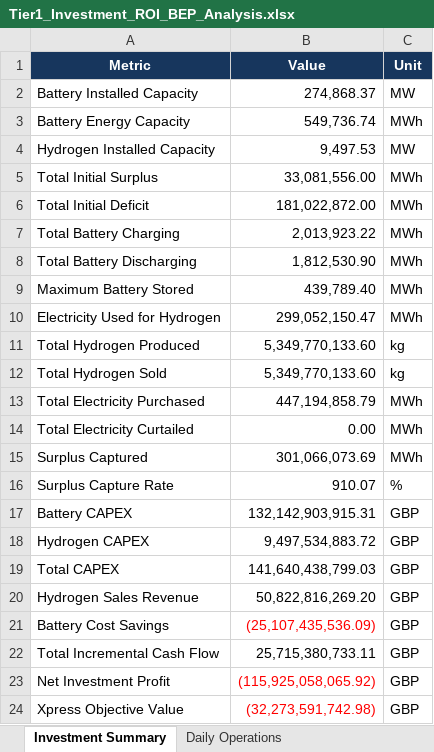
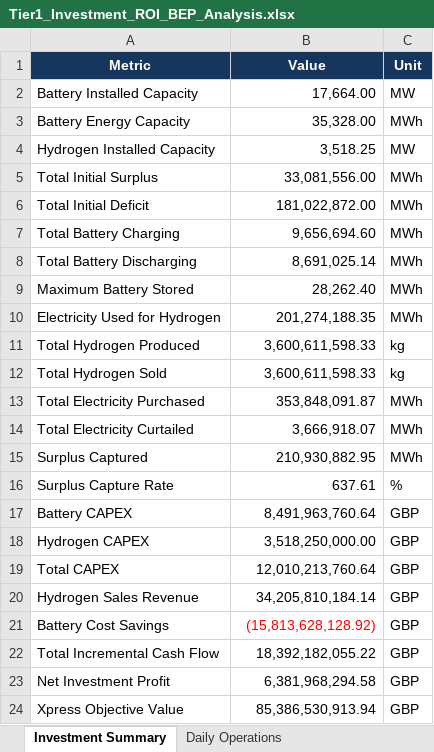
Before and after one commit to fatirunaanfasya/MMCS-Final-Project, an Excel workbook: Tier1_Investment_ROI_BEP_Analysis.xlsx, sheet Investment Summary, drawn as a sheet; values as stored, in another font and other column widths than the file's, no borders; the diff names each change by its address in the sheet, - before the commit and + after, or states it on an @@ line.

```diff
--- a/Tier1_Investment_ROI_BEP_Analysis.xlsx (sheet Investment Summary)
+++ b/Tier1_Investment_ROI_BEP_Analysis.xlsx (sheet Investment Summary)
-B2 (Value): 274,868.37
+B2 (Value): 17,664.00
-B3 (Value): 549,736.74
+B3 (Value): 35,328.00
-B4 (Value): 9,497.53
+B4 (Value): 3,518.25
-B7 (Value): 2,013,923.22
+B7 (Value): 9,656,694.60
-B8 (Value): 1,812,530.90
+B8 (Value): 8,691,025.14
-B9 (Value): 439,789.40
+B9 (Value): 28,262.40
-B10 (Value): 299,052,150.47
+B10 (Value): 201,274,188.35
-B11:B12 (Value): 5,349,770,133.60
+B11:B12 (Value): 3,600,611,598.33
-B13 (Value): 447,194,858.79
+B13 (Value): 353,848,091.87
-B14 (Value): 0.00
+B14 (Value): 3,666,918.07
-B15 (Value): 301,066,073.69
+B15 (Value): 210,930,882.95
-B16 (Value): 910.07
+B16 (Value): 637.61
-B17 (Value): 132,142,903,915.31
+B17 (Value): 8,491,963,760.64
-B18 (Value): 9,497,534,883.72
+B18 (Value): 3,518,250,000.00
-B19 (Value): 141,640,438,799.03
+B19 (Value): 12,010,213,760.64
-B20 (Value): 50,822,816,269.20
+B20 (Value): 34,205,810,184.14
-B21 (Value): (25,107,435,536.09)
+B21 (Value): (15,813,628,128.92)
-B22 (Value): 25,715,380,733.11
+B22 (Value): 18,392,182,055.22
-B23 (Value): (115,925,058,065.92)
+B23 (Value): 6,381,968,294.58
-B23:B24 text colour: #FF0000
+B23:B24 text colour: black
-B24 (Value): (32,273,591,742.98)
+B24 (Value): 85,386,530,913.94
```
Also changed, not shown: sheet Daily Operations, sheet Annual Operations, sheet Annual Financials, sheet BEP ROI Analysis, 9 other files.
